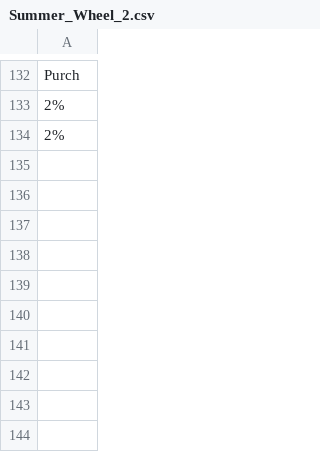
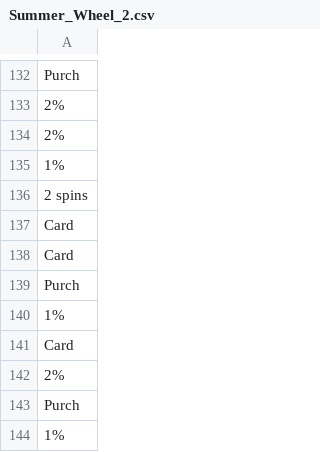
Before and after one commit to hwetsman/Fold_Wheel_Metrics, a CSV file: Summer_Wheel_2.csv, drawn as a sheet; only a part is shown, gaps mark what is left out; the diff names each change by its address in the sheet, - before the commit and + after, or states it on an @@ line.

Commit message:
Data: change state of dataset

```diff
--- a/Summer_Wheel_2.csv
+++ b/Summer_Wheel_2.csv
+row 135: 1%
+row 136: 2 spins
+row 137: Card
+row 138: Card
+row 139: Purch
+row 140: 1%
+row 141: Card
+row 142: 2%
+row 143: Purch
+row 144: 1%
```
